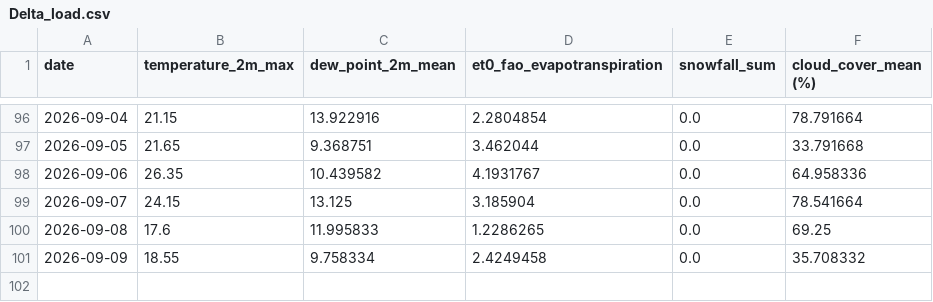
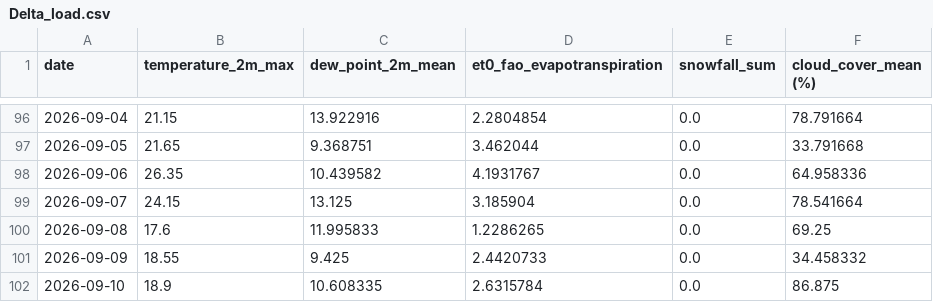
Before and after one commit to nitheshsrb/Fundamentals, a CSV file: weather_data/data/Delta_load.csv, drawn as a sheet; only a part is shown, gaps mark what is left out.

```diff
--- a/weather_data/data/Delta_load.csv
+++ b/weather_data/data/Delta_load.csv
@@ -100,2 +100,3 @@ date,temperature_2m_max,dew_point_2m_mean,et0_fao_evapotranspiration,snowfall_su
 2026-09-08,17.6,11.995833,1.2286265,0.0,69.25
-2026-09-09,18.55,9.758334,2.4249458,0.0,35.708332
+2026-09-09,18.55,9.425,2.4420733,0.0,34.458332
+2026-09-10,18.9,10.608335,2.6315784,0.0,86.875
```
Also changed, not shown: weather_data/data/Feature_engineered_data.csv, weather_data/data/Historic_predictions.csv, 3 other files.
